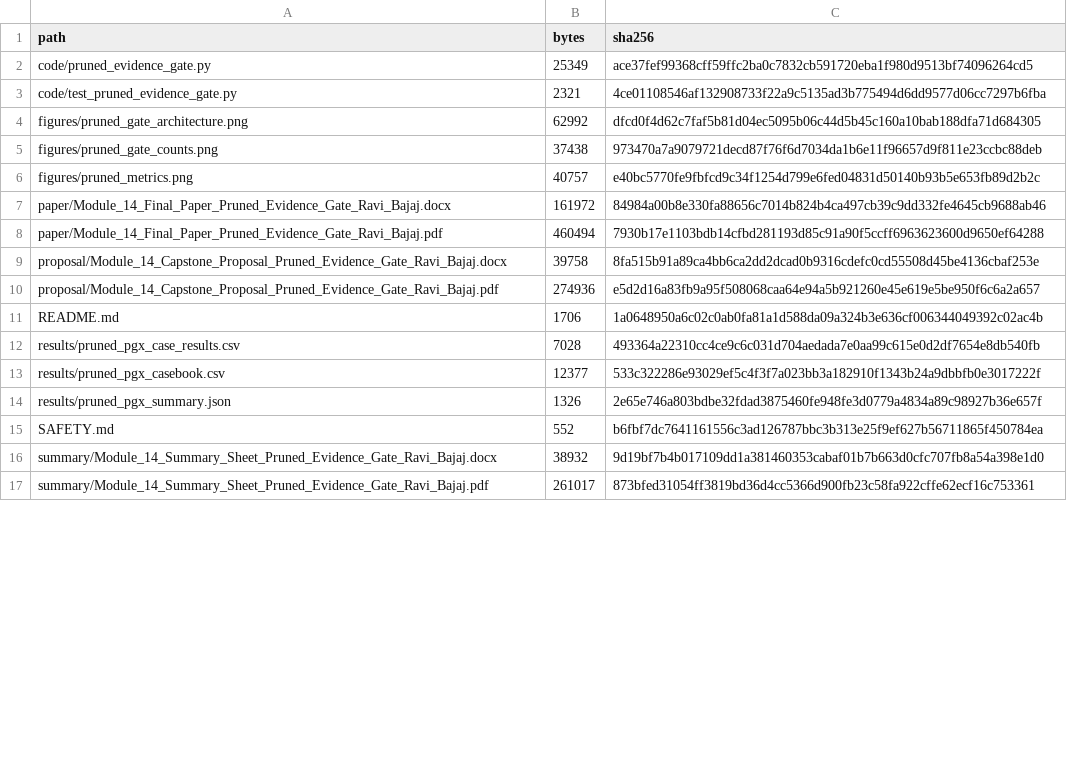
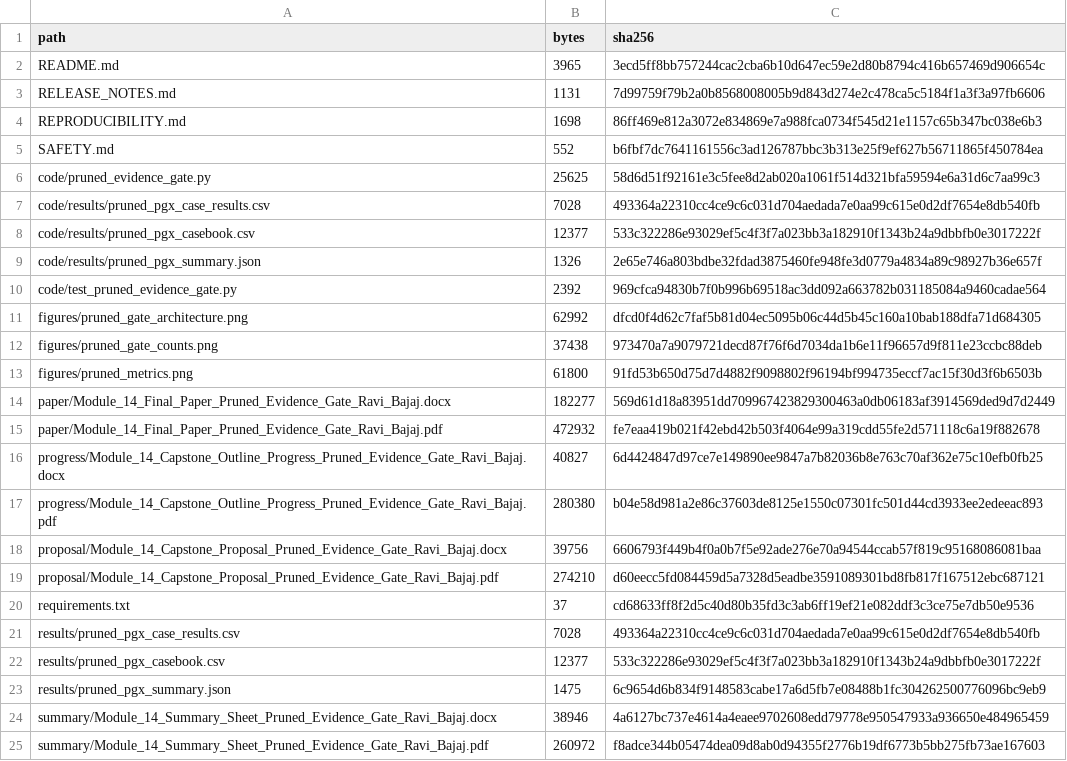
Before and after one commit to rbajaj5/evidence-gated-pgx-llm-alerts, a CSV file: MANIFEST_SHA256.csv, drawn as a sheet; only a part is shown; the diff covers the shown part only.

```diff
--- a/MANIFEST_SHA256.csv
+++ b/MANIFEST_SHA256.csv
@@ -1,17 +1,25 @@
 path,bytes,sha256
-code/pruned_evidence_gate.py,25349,ace37fef99368cff59ffc2ba0c7832cb591720eba1f980d9513bf74096264cd5
-code/test_pruned_evidence_gate.py,2321,4ce01108546af132908733f22a9c5135ad3b775494d6dd9577d06cc7297b6fba
+README.md,3965,3ecd5ff8bb757244cac2cba6b10d647ec59e2d80b8794c416b657469d906654c
+RELEASE_NOTES.md,1131,7d99759f79b2a0b8568008005b9d843d274e2c478ca5c5184f1a3f3a97fb6606
+REPRODUCIBILITY.md,1698,86ff469e812a3072e834869e7a988fca0734f545d21e1157c65b347bc038e6b3
+SAFETY.md,552,b6fbf7dc7641161556c3ad126787bbc3b313e25f9ef627b56711865f450784ea
+code/pruned_evidence_gate.py,25625,58d6d51f92161e3c5fee8d2ab020a1061f514d321bfa59594e6a31d6c7aa99c3
+code/results/pruned_pgx_case_results.csv,7028,493364a22310cc4ce9c6c031d704aedada7e0aa99c615e0d2df7654e8db540fb
+code/results/pruned_pgx_casebook.csv,12377,533c322286e93029ef5c4f3f7a023bb3a182910f1343b24a9dbbfb0e3017222f
+code/results/pruned_pgx_summary.json,1326,2e65e746a803bdbe32fdad3875460fe948fe3d0779a4834a89c98927b36e657f
+code/test_pruned_evidence_gate.py,2392,969cfca94830b7f0b996b69518ac3dd092a663782b031185084a9460cadae564
 figures/pruned_gate_architecture.png,62992,dfcd0f4d62c7faf5b81d04ec5095b06c44d5b45c160a10bab188dfa71d684305
 figures/pruned_gate_counts.png,37438,973470a7a9079721decd87f76f6d7034da1b6e11f96657d9f811e23ccbc88deb
-figures/pruned_metrics.png,40757,e40bc5770fe9fbfcd9c34f1254d799e6fed04831d50140b93b5e653fb89d2b2c
-paper/Module_14_Final_Paper_Pruned_Evidence_Gate_Ravi_Bajaj.docx,161972,84984a00b8e330fa88656c7014b824b4ca497cb39c9dd332fe4645cb9688ab46
-paper/Module_14_Final_Paper_Pruned_Evidence_Gate_Ravi_Bajaj.pdf,460494,7930b17e1103bdb14cfbd281193d85c91a90f5ccff6963623600d9650ef64288
-proposal/Module_14_Capstone_Proposal_Pruned_Evidence_Gate_Ravi_Bajaj.docx,39758,8fa515b91a89ca4bb6ca2dd2dcad0b9316cdefc0cd55508d45be4136cbaf253e
-proposal/Module_14_Capstone_Proposal_Pruned_Evidence_Gate_Ravi_Bajaj.pdf,274936,e5d2d16a83fb9a95f508068caa64e94a5b921260e45e619e5be950f6c6a2a657
-README.md,1706,1a0648950a6c02c0ab0fa81a1d588da09a324b3e636cf006344049392c02ac4b
+figures/pruned_metrics.png,61800,91fd53b650d75d7d4882f9098802f96194bf994735eccf7ac15f30d3f6b6503b
+paper/Module_14_Final_Paper_Pruned_Evidence_Gate_Ravi_Bajaj.docx,182277,569d61d18a83951dd709967423829300463a0db06183af3914569ded9d7d2449
+paper/Module_14_Final_Paper_Pruned_Evidence_Gate_Ravi_Bajaj.pdf,472932,fe7eaa419b021f42ebd42b503f4064e99a319cdd55fe2d571118c6a19f882678
+progress/Module_14_Capstone_Outline_Progress_Pruned_Evidence_Gate_Ravi_Bajaj.docx,40827,6d4424847d97ce7e149890ee9847a7b82036b8e763c70af362e75c10efb0fb25
+progress/Module_14_Capstone_Outline_Progress_Pruned_Evidence_Gate_Ravi_Bajaj.pdf,280380,b04e58d981a2e86c37603de8125e1550c07301fc501d44cd3933ee2edeeac893
+proposal/Module_14_Capstone_Proposal_Pruned_Evidence_Gate_Ravi_Bajaj.docx,39756,6606793f449b4f0a0b7f5e92ade276e70a94544ccab57f819c95168086081baa
+proposal/Module_14_Capstone_Proposal_Pruned_Evidence_Gate_Ravi_Bajaj.pdf,274210,d60eecc5fd084459d5a7328d5eadbe3591089301bd8fb817f167512ebc687121
+requirements.txt,37,cd68633ff8f2d5c40d80b35fd3c3ab6ff19ef21e082ddf3c3ce75e7db50e9536
 results/pruned_pgx_case_results.csv,7028,493364a22310cc4ce9c6c031d704aedada7e0aa99c615e0d2df7654e8db540fb
 results/pruned_pgx_casebook.csv,12377,533c322286e93029ef5c4f3f7a023bb3a182910f1343b24a9dbbfb0e3017222f
-results/pruned_pgx_summary.json,1326,2e65e746a803bdbe32fdad3875460fe948fe3d0779a4834a89c98927b36e657f
-SAFETY.md,552,b6fbf7dc7641161556c3ad126787bbc3b313e25f9ef627b56711865f450784ea
-summary/Module_14_Summary_Sheet_Pruned_Evidence_Gate_Ravi_Bajaj.docx,38932,9d19bf7b4b017109dd1a381460353cabaf01b7b663d0cfc707fb8a54a398e1d0
-summary/Module_14_Summary_Sheet_Pruned_Evidence_Gate_Ravi_Bajaj.pdf,261017,873bfed31054ff3819bd36d4cc5366d900fb23c58fa922cffe62ecf16c753361
+results/pruned_pgx_summary.json,1475,6c9654d6b834f9148583cabe17a6d5fb7e08488b1fc304262500776096bc9eb9
+summary/Module_14_Summary_Sheet_Pruned_Evidence_Gate_Ravi_Bajaj.docx,38946,4a6127bc737e4614a4eaee9702608edd79778e950547933a936650e484965459
+summary/Module_14_Summary_Sheet_Pruned_Evidence_Gate_Ravi_Bajaj.pdf,260972,f8adce344b05474dea09d8ab0d94355f2776b19df6773b5bb275fb73ae167603
```
Also changed, not shown: 4 edited cells elsewhere in this file, 19 other files.
